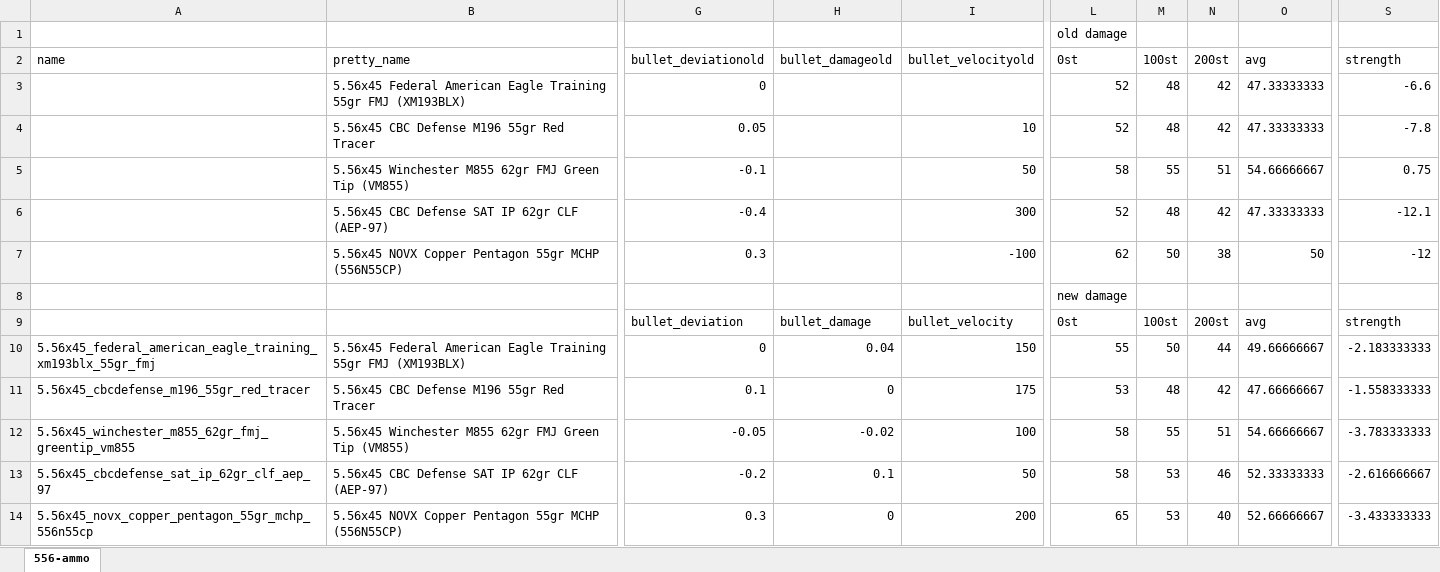
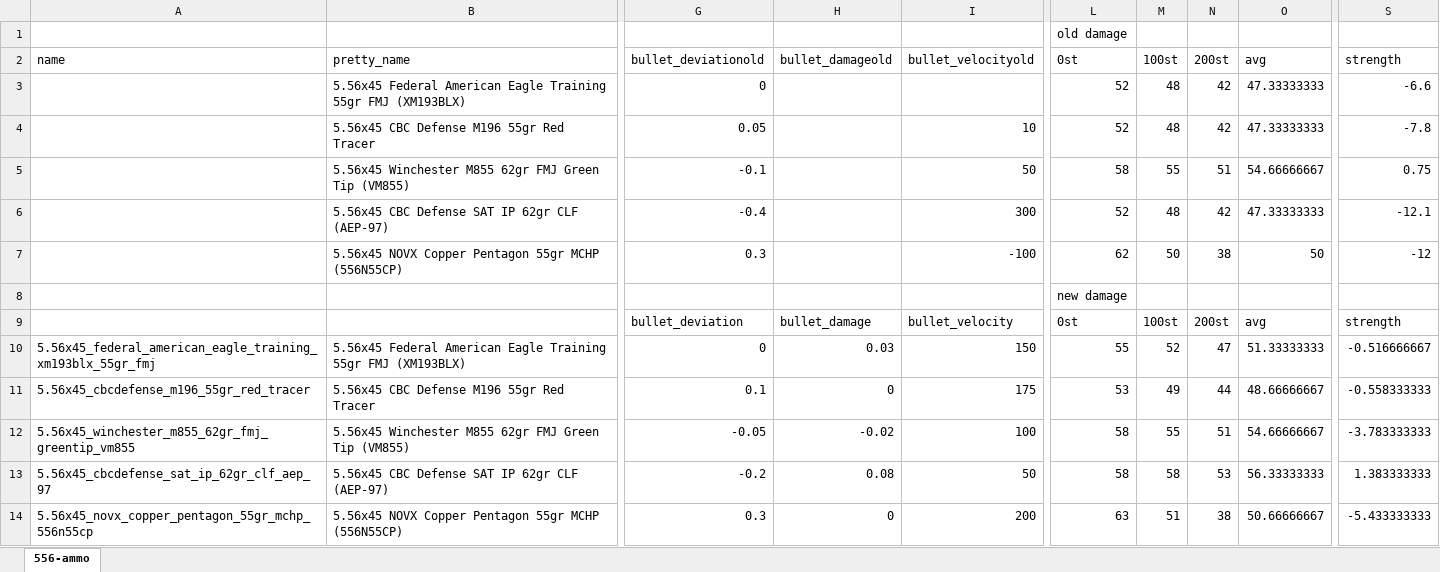
Before and after one commit to refact0r/deadline-balancing, an Excel workbook: changes/556-ammo.xlsx, sheet 556-ammo, drawn as a sheet; only a part is shown, gaps mark what is left out; values as stored, in another font and other column widths than the file's, no borders; the diff names each change by its address in the sheet, - before the commit and + after, or states it on an @@ line.

Commit message:
adjust 556 damage

```diff
--- a/changes/556-ammo.xlsx (sheet 556-ammo)
+++ b/changes/556-ammo.xlsx (sheet 556-ammo)
-H10 (bullet_damageold): 0.04
+H10 (bullet_damageold): 0.03
-M10 (100st): 50
+M10 (100st): 52
-N10 (200st): 44
+N10 (200st): 47
-O10 (avg): 49.66666667
+O10 (avg): 51.33333333
-S10 (strength): -2.183333333
+S10 (strength): -0.516666667
-M11 (100st): 48
+M11 (100st): 49
-N11 (200st): 42
+N11 (200st): 44
-O11 (avg): 47.66666667
+O11 (avg): 48.66666667
-S11 (strength): -1.558333333
+S11 (strength): -0.558333333
-H13 (bullet_damageold): 0.1
+H13 (bullet_damageold): 0.08
-M13 (100st): 53
+M13 (100st): 58
-N13 (200st): 46
+N13 (200st): 53
-O13 (avg): 52.33333333
+O13 (avg): 56.33333333
-S13 (strength): -2.616666667
+S13 (strength): 1.383333333
-L14 (0st): 65
+L14 (0st): 63
-M14 (100st): 53
+M14 (100st): 51
-N14 (200st): 40
+N14 (200st): 38
-O14 (avg): 52.66666667
+O14 (avg): 50.66666667
-S14 (strength): -3.433333333
+S14 (strength): -5.433333333
```
Also changed, not shown: 2 other files.
